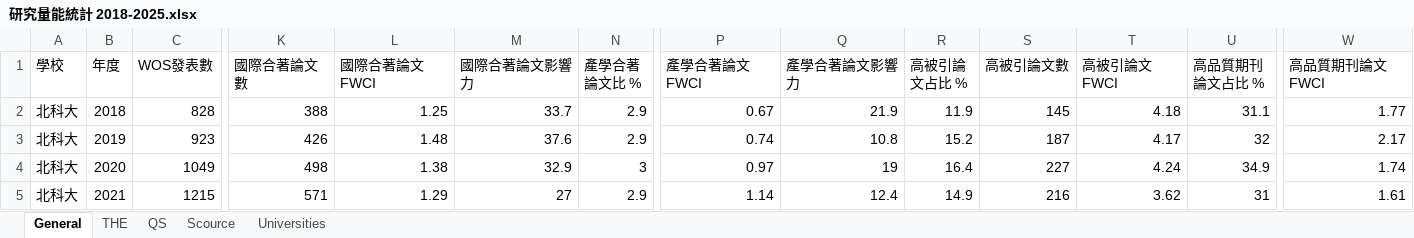
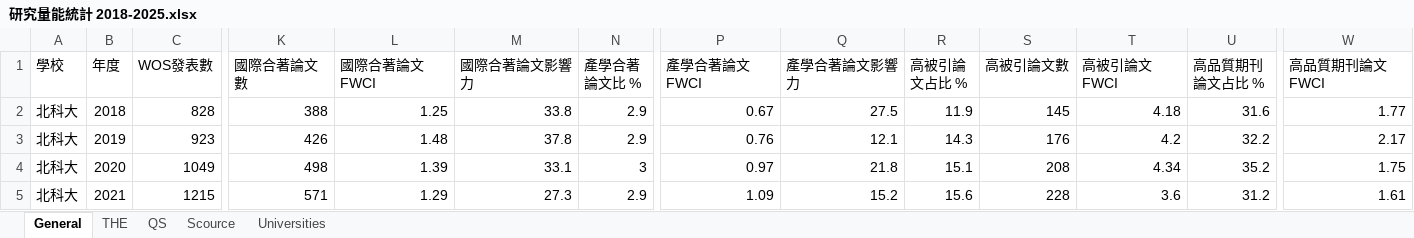
Before and after one commit to ChiaoWenBrigidaCheng/nkust-research-platform, an Excel workbook: 研究量能統計 2018-2025.xlsx, sheet General, drawn as a sheet; only a part is shown, gaps mark what is left out; values as stored, in another font and other column widths than the file's, no cell formats; the diff covers the shown part only; the diff names each change by its address in the sheet, - before the commit and + after, or states it on an @@ line.

Commit message:
Read subject data from raw folders

```diff
--- a/研究量能統計 2018-2025.xlsx (sheet General)
+++ b/研究量能統計 2018-2025.xlsx (sheet General)
-M2 (國際合著論文影響力): 33.7
+M2 (國際合著論文影響力): 33.8
-Q2 (產學合著論文影響力): 21.9
+Q2 (產學合著論文影響力): 27.5
-U2 (高品質期刊論文占比 %): 31.1
+U2 (高品質期刊論文占比 %): 31.6
-M3 (國際合著論文影響力): 37.6
+M3 (國際合著論文影響力): 37.8
-P3 (產學合著論文FWCI): 0.74
+P3 (產學合著論文FWCI): 0.76
-Q3 (產學合著論文影響力): 10.8
+Q3 (產學合著論文影響力): 12.1
-R3 (高被引論文占比 %): 15.2
+R3 (高被引論文占比 %): 14.3
-S3 (高被引論文數): 187
+S3 (高被引論文數): 176
-T3 (高被引論文FWCI): 4.17
+T3 (高被引論文FWCI): 4.2
-U3 (高品質期刊論文占比 %): 32
+U3 (高品質期刊論文占比 %): 32.2
-L4 (國際合著論文FWCI): 1.38
+L4 (國際合著論文FWCI): 1.39
-M4 (國際合著論文影響力): 32.9
+M4 (國際合著論文影響力): 33.1
-Q4 (產學合著論文影響力): 19
+Q4 (產學合著論文影響力): 21.8
-R4 (高被引論文占比 %): 16.4
+R4 (高被引論文占比 %): 15.1
-S4 (高被引論文數): 227
+S4 (高被引論文數): 208
-T4 (高被引論文FWCI): 4.24
+T4 (高被引論文FWCI): 4.34
-U4 (高品質期刊論文占比 %): 34.9
+U4 (高品質期刊論文占比 %): 35.2
-W4 (高品質期刊論文FWCI): 1.74
+W4 (高品質期刊論文FWCI): 1.75
-M5 (國際合著論文影響力): 27
+M5 (國際合著論文影響力): 27.3
-P5 (產學合著論文FWCI): 1.14
+P5 (產學合著論文FWCI): 1.09
-Q5 (產學合著論文影響力): 12.4
+Q5 (產學合著論文影響力): 15.2
-R5 (高被引論文占比 %): 14.9
+R5 (高被引論文占比 %): 15.6
-S5 (高被引論文數): 216
+S5 (高被引論文數): 228
-T5 (高被引論文FWCI): 3.62
+T5 (高被引論文FWCI): 3.6
-U5 (高品質期刊論文占比 %): 31
+U5 (高品質期刊論文占比 %): 31.2
```
Also changed, not shown: 15 added rows, 15 removed rows and 513 edited cells elsewhere in this sheet, sheet Universities, sheet Scource, cell formats, 29 other files.
